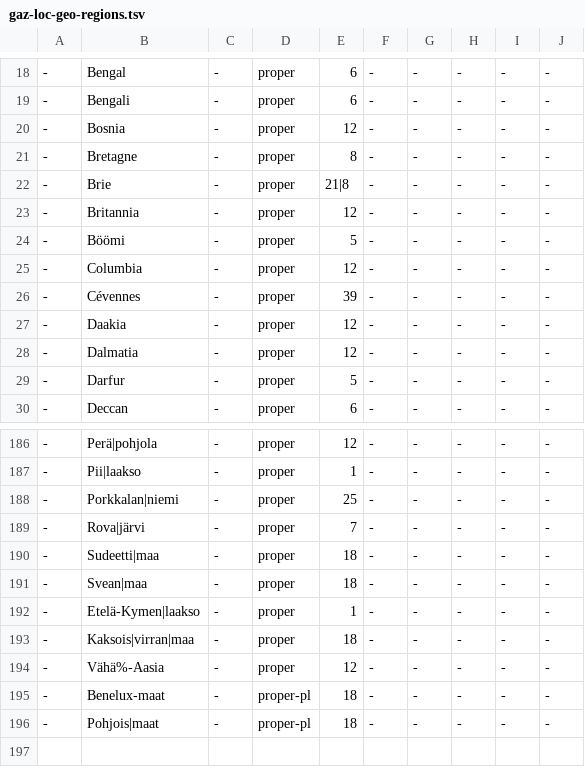
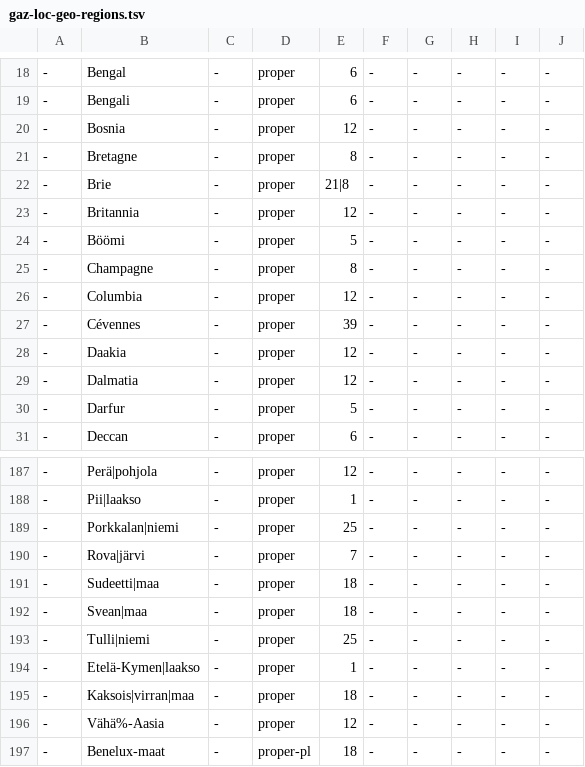
Before and after one commit to pkauppin/pykko, a TSV file: lists/gaz-loc-geo-regions.tsv, drawn as a sheet; only a part is shown, gaps mark what is left out; the shorter side is filled out with more unchanged rows.

```diff
--- a/lists/gaz-loc-geo-regions.tsv
+++ b/lists/gaz-loc-geo-regions.tsv
@@ -24,2 +24,3 @@
 -	Böömi	-	proper	5	-	-	-	-	-
+-	Champagne	-	proper	8	-	-	-	-	-
 -	Columbia	-	proper	12	-	-	-	-	-
@@ -191,2 +192,3 @@
 -	Svean|maa	-	proper	18	-	-	-	-	-
+-	Tulli|niemi	-	proper	25	-	-	-	-	-
 -	Etelä-Kymen|laakso	-	proper	1	-	-	-	-	-
```
Also changed, not shown: lists/gaz-loc-geo-islands.tsv, lists/gaz-loc-pol-districts.tsv, 11 other files.
